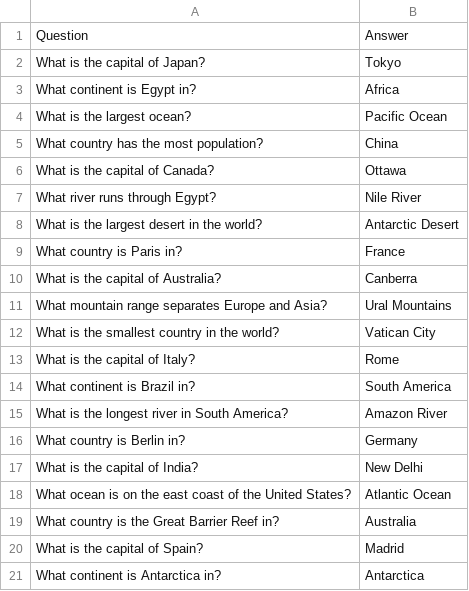
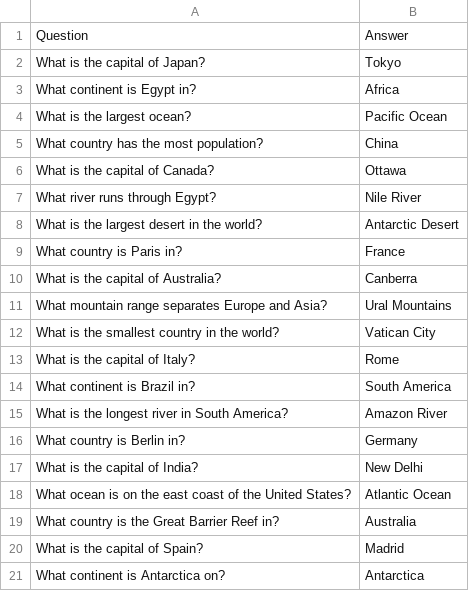
Before and after one commit to LTEmmer/Group13Capstone, a CSV file: flashcard-roguelike/game/ui/flashcard_menu/example_csv/GeographyCards.csv (was flashcard-roguelike/game/ui/flashcard_menu/example_csv/BasicGeographyCards.csv), drawn as a sheet.

```diff
--- a/flashcard-roguelike/game/ui/flashcard_menu/example_csv/BasicGeographyCards.csv
+++ b/flashcard-roguelike/game/ui/flashcard_menu/example_csv/GeographyCards.csv
@@ -20,2 +20,2 @@ What country is the Great Barrier Reef in?,Australia
 What is the capital of Spain?,Madrid
-What continent is Antarctica in?,Antarctica
+What continent is Antarctica on?,Antarctica
```
Also changed, not shown: 42 other files.
